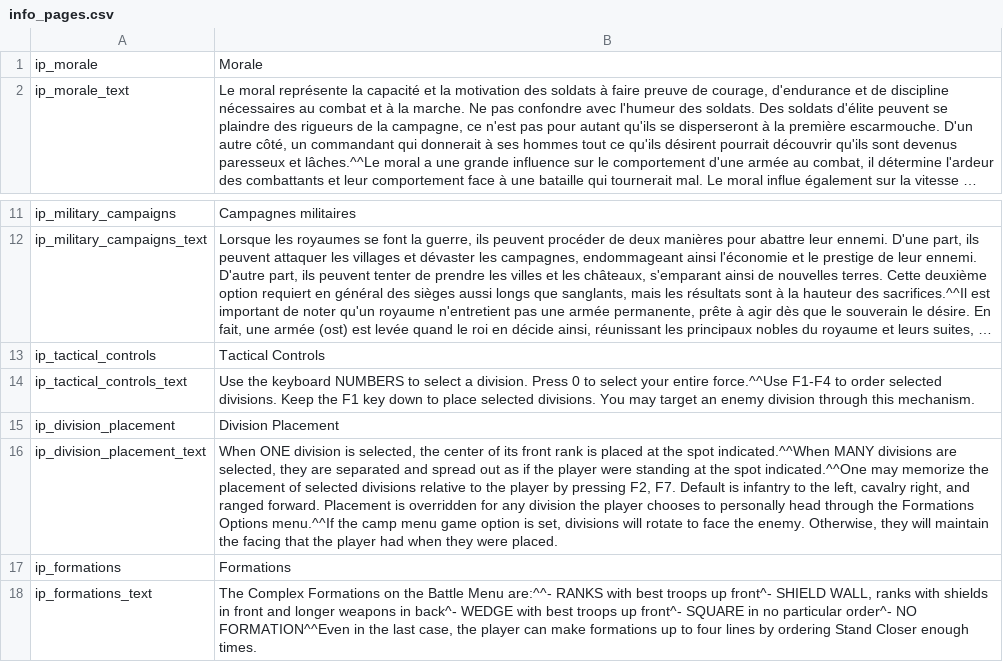
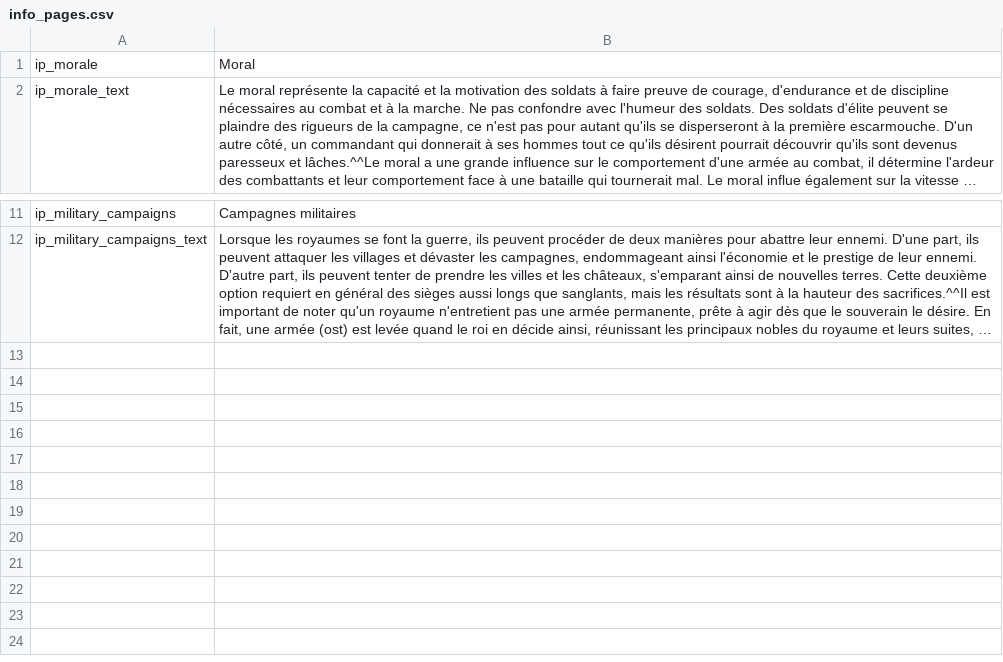
Before and after one commit to khamukkamu/HYW-1.66-Kham, a CSV file: Package/languages/fr/info_pages.csv, drawn as a sheet; only a part is shown, gaps mark what is left out; long unchanged cells end in …; the diff names each change by its address in the sheet, - before the commit and + after, or states it on an @@ line.

```diff
--- a/Package/languages/fr/info_pages.csv
+++ b/Package/languages/fr/info_pages.csv
-B1: Morale
+B1: Moral
-row 13: ip_tactical_controls | Tactical Controls
-row 14: ip_tactical_controls_text | Use the keyboard NUMBERS to select a division. Press 0 to select your entire force.^^Use F1-F4 to order selected divisions. Keep the F1 key down to place selected divisions. You may target an enemy division through this mechanism.
-row 15: ip_division_placement | Division Placement
-row 16: ip_division_placement_text | When ONE division is selected, the center of its front rank is placed at the spot indicated.^^When MANY divisions are selected, they are separated and spread out as if the player were standing at the spot indicated.^^One may memorize the placement of selected divisions relative to the player by pressing F2, F7. Default is infantry to the left, cavalry right, and ranged forward. Placement is overridden for any division the player chooses to personally head through the Formations Options menu.^^If the camp menu game option is set, divisions will rotate to face the enemy. Otherwise, they will maintain the facing that the player had when they were placed.
-row 17: ip_formations | Formations
-row 18: ip_formations_text | The Complex Formations on the Battle Menu are:^^- RANKS with best troops up front^- SHIELD WALL, ranks with shields in front and longer weapons in back^- WEDGE with best troops up front^- SQUARE in no particular order^- NO FORMATION^^Even in the last case, the player can make formations up to four lines by ordering Stand Closer enough times.
```
Also changed, not shown: Package/languages/fr/factions.csv, Package/languages/fr/item_kinds.csv, 34 other files.
